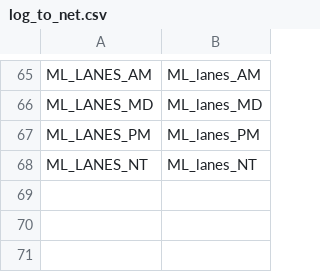
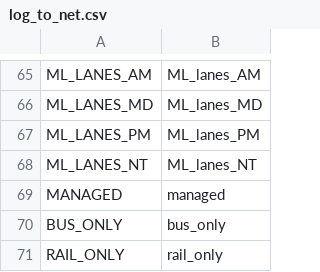
Before and after one commit to wsp-sag/Lasso, a CSV file: examples/settings/log_to_net.csv, drawn as a sheet; only a part is shown, gaps mark what is left out; the diff names each change by its address in the sheet, - before the commit and + after, or states it on an @@ line.

Commit message:
Lasso to take bus_only and rail_only

```diff
--- a/examples/settings/log_to_net.csv
+++ b/examples/settings/log_to_net.csv
+row 69: MANAGED | managed
+row 70: BUS_ONLY | bus_only
+row 71: RAIL_ONLY | rail_only
```
Also changed, not shown: metcouncil_data/lookups/asgngrp_rc_num_crosswalk.csv, 3 other files.
